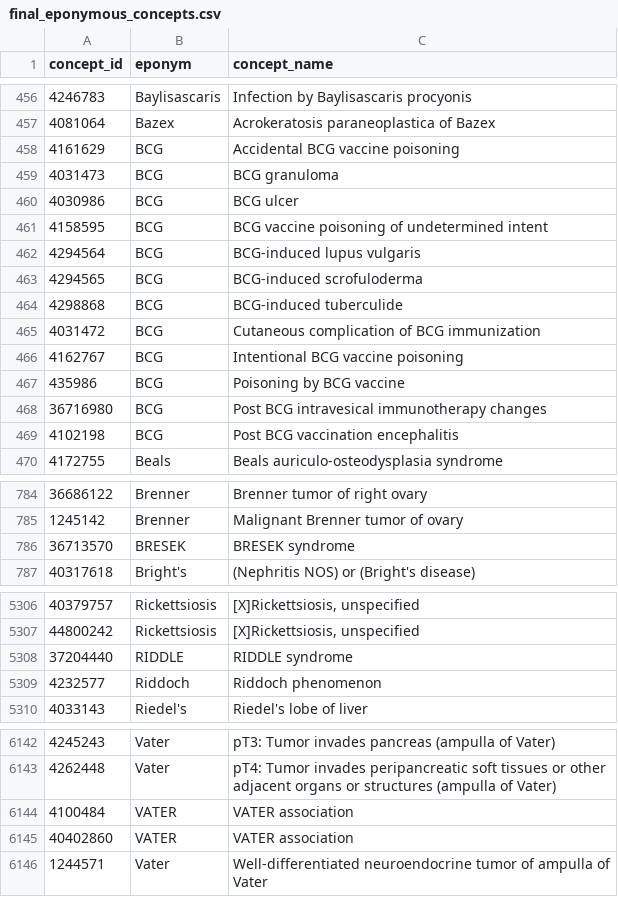
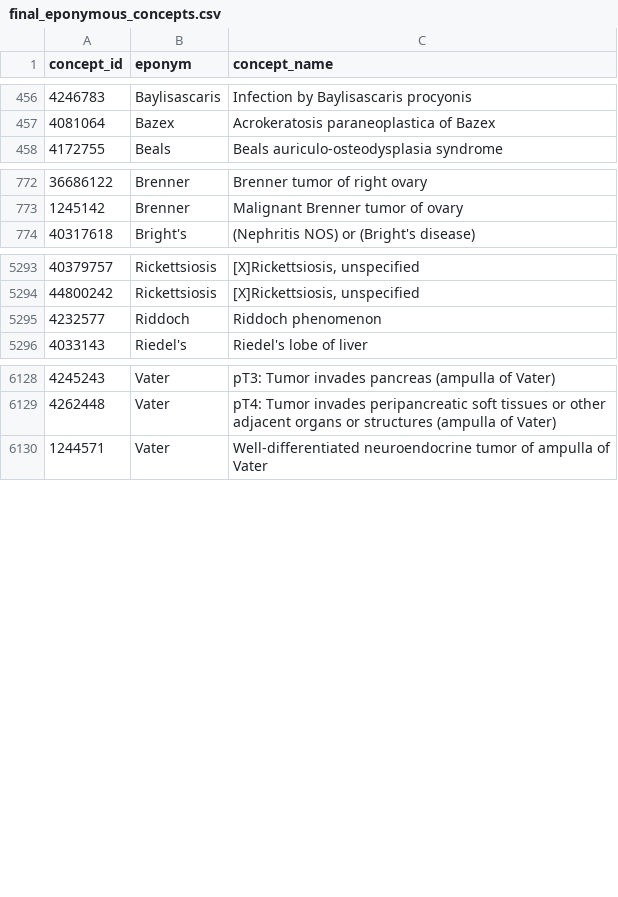
Before and after one commit to all-of-us/eponyms-ai, a CSV file: data/final_eponymous_concepts.csv, drawn as a sheet; only a part is shown, gaps mark what is left out; the diff names each change by its address in the sheet, - before the commit and + after, or states it on an @@ line.

Commit message:
Remove abbreviations

```diff
--- a/data/final_eponymous_concepts.csv
+++ b/data/final_eponymous_concepts.csv
-row 458: 4161629 | BCG | Accidental BCG vaccine poisoning
-row 459: 4031473 | BCG | BCG granuloma
-row 460: 4030986 | BCG | BCG ulcer
-row 461: 4158595 | BCG | BCG vaccine poisoning of undetermined intent
-row 462: 4294564 | BCG | BCG-induced lupus vulgaris
-row 463: 4294565 | BCG | BCG-induced scrofuloderma
-row 464: 4298868 | BCG | BCG-induced tuberculide
-row 465: 4031472 | BCG | Cutaneous complication of BCG immunization
-row 466: 4162767 | BCG | Intentional BCG vaccine poisoning
-row 467: 435986 | BCG | Poisoning by BCG vaccine
-row 468: 36716980 | BCG | Post BCG intravesical immunotherapy changes
-row 469: 4102198 | BCG | Post BCG vaccination encephalitis
-row 786: 36713570 | BRESEK | BRESEK syndrome
-row 5308: 37204440 | RIDDLE | RIDDLE syndrome
-row 6144: 4100484 | VATER | VATER association
-row 6145: 40402860 | VATER | VATER association
```
